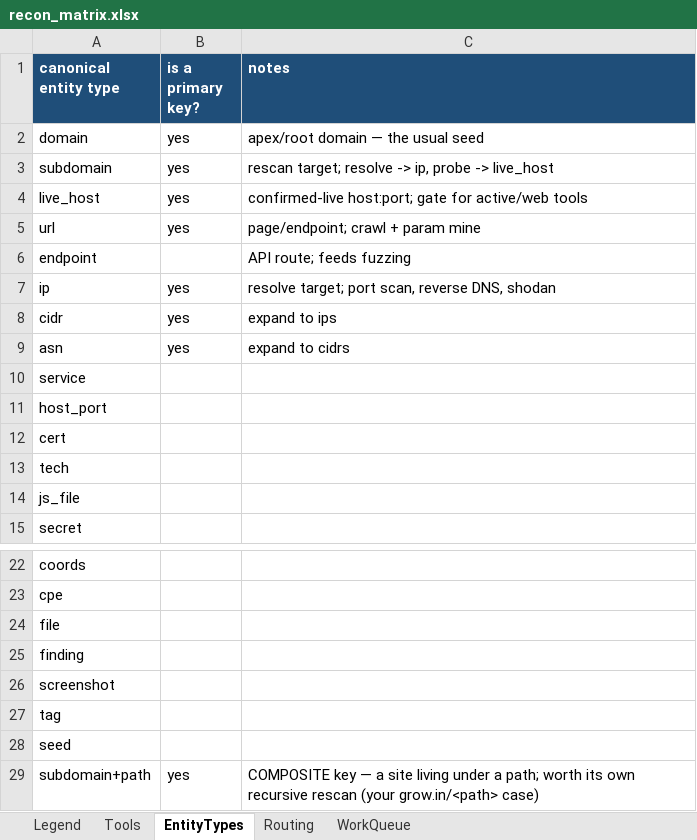
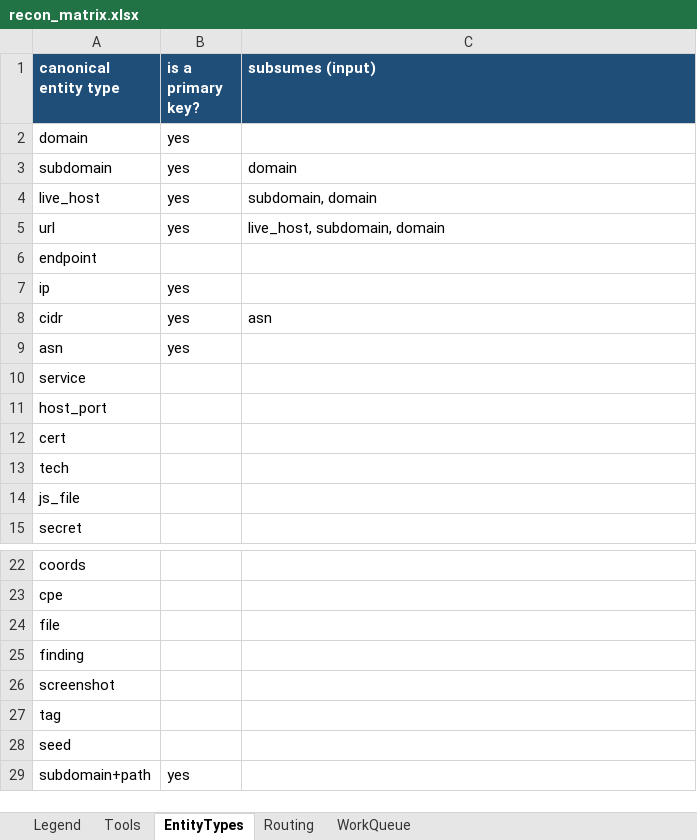
Before and after one commit to MANISHIGAUTAM/Recontool, an Excel workbook: data/recon_matrix.xlsx, sheet EntityTypes, drawn as a sheet; only a part is shown, gaps mark what is left out; values as stored, in another font and other column widths than the file's, no borders; the diff names each change by its address in the sheet, - before the commit and + after, or states it on an @@ line.

```diff
--- a/data/recon_matrix.xlsx (sheet EntityTypes)
+++ b/data/recon_matrix.xlsx (sheet EntityTypes)
-C1: notes
+C1: subsumes (input)
-C2 (subsumes (input)): apex/root domain — the usual seed
+C2 (subsumes (input)): (empty)
-C3 (subsumes (input)): rescan target; resolve -> ip, probe -> live_host
+C3 (subsumes (input)): domain
-C4 (subsumes (input)): confirmed-live host:port; gate for active/web tools
+C4 (subsumes (input)): subdomain, domain
-C5 (subsumes (input)): page/endpoint; crawl + param mine
+C5 (subsumes (input)): live_host, subdomain, domain
-C6 (subsumes (input)): API route; feeds fuzzing
+C6 (subsumes (input)): (empty)
-C7 (subsumes (input)): resolve target; port scan, reverse DNS, shodan
+C7 (subsumes (input)): (empty)
-C8 (subsumes (input)): expand to ips
+C8 (subsumes (input)): asn
-C9 (subsumes (input)): expand to cidrs
+C9 (subsumes (input)): (empty)
-C29 (subsumes (input)): COMPOSITE key — a site living under a path; worth its own recursive rescan (your grow.in/<path> case)
+C29 (subsumes (input)): (empty)
```
Also changed, not shown: sheet Tools, sheet Routing, sheet Legend, sheet WorkQueue, 9 other files.
